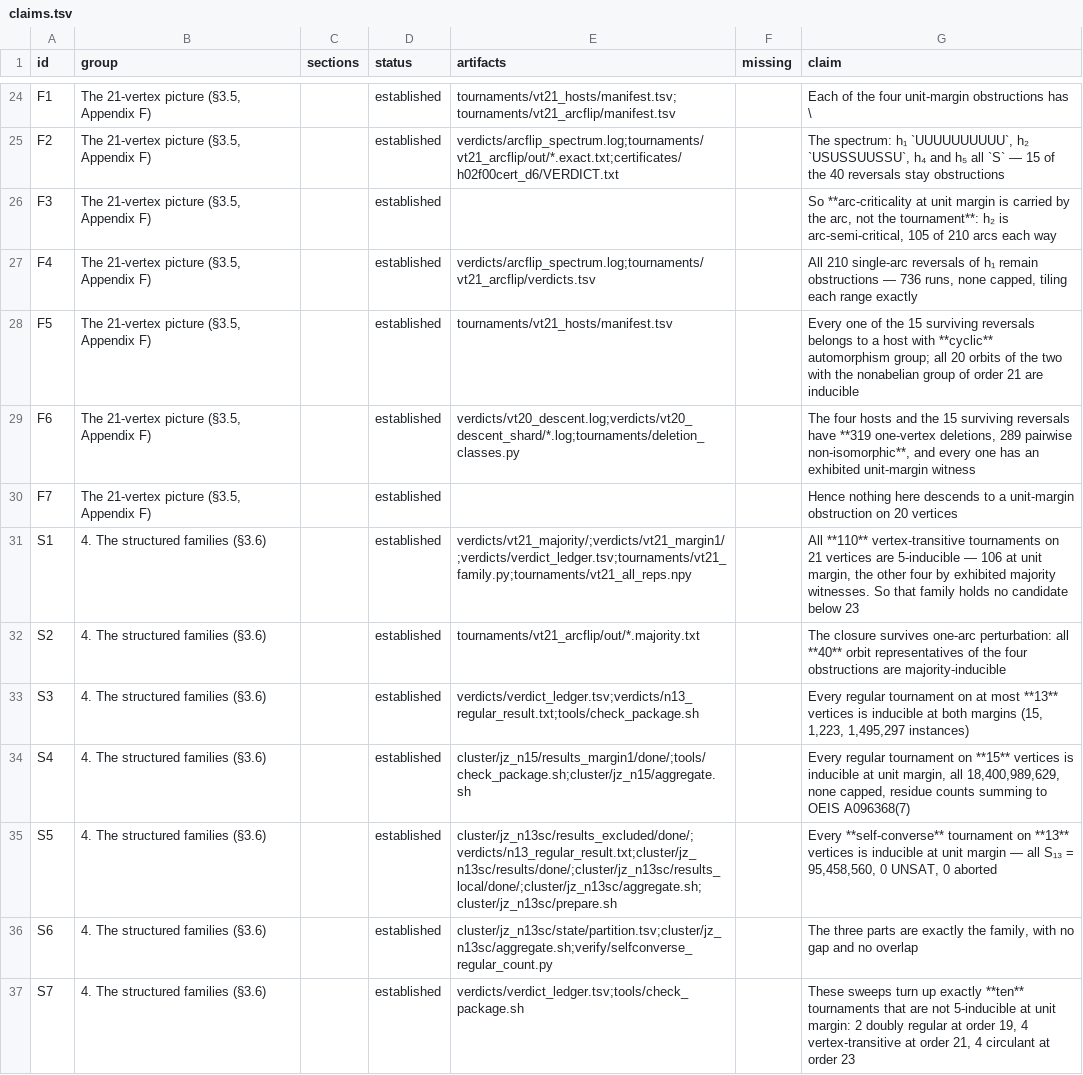
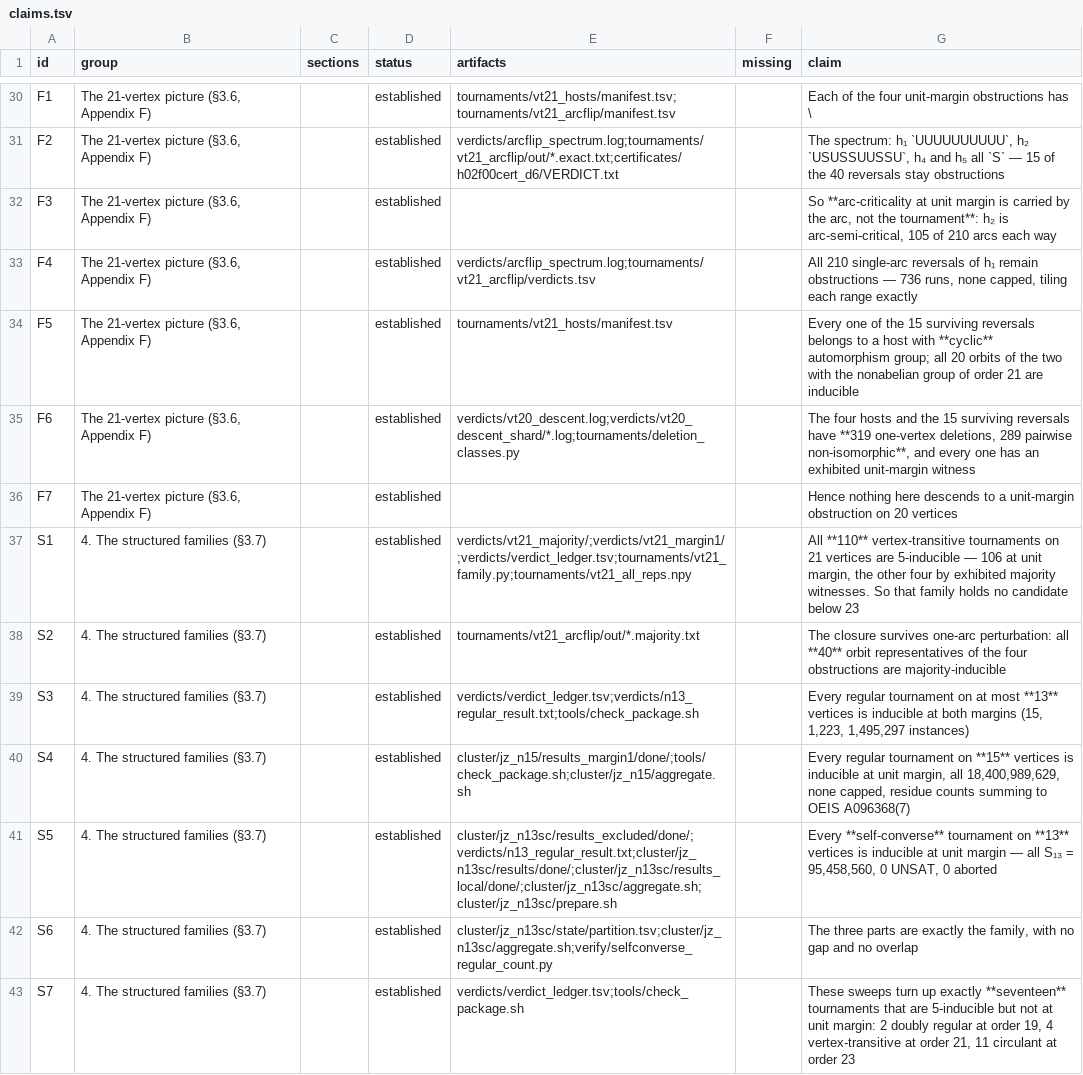
Before and after one commit to Leonardini/TournamentsBeyond5Voters, a TSV file: claims.tsv, drawn as a sheet; only a part is shown, gaps mark what is left out; addresses are those after the commit; the diff covers the shown part only; the diff names each change by its address in the sheet, - before the commit and + after, or states it on an @@ line.

```diff
--- a/claims.tsv
+++ b/claims.tsv
-B30:B36 (group): The 21-vertex picture (§3.5, Appendix F)
+B30:B36 (group): The 21-vertex picture (§3.6, Appendix F)
-B37:B43 (group): 4. The structured families (§3.6)
+B37:B43 (group): 4. The structured families (§3.7)
-G43 (claim): …up exactly **ten** tournaments that are not 5-inducible at unit margin: 2 doubly regular at order 19, 4 vertex-transitive at order 21, 4 circulant at…
+G43 (claim): …up exactly **seventeen** tournaments that are 5-inducible but not at unit margin: 2 doubly regular at order 19, 4 vertex-transitive at order 21, 11 circulant at…
```
Also changed, not shown: 17 added rows and 59 edited cells elsewhere in this file, verdicts/verdict_ledger.tsv, 45 other files.
